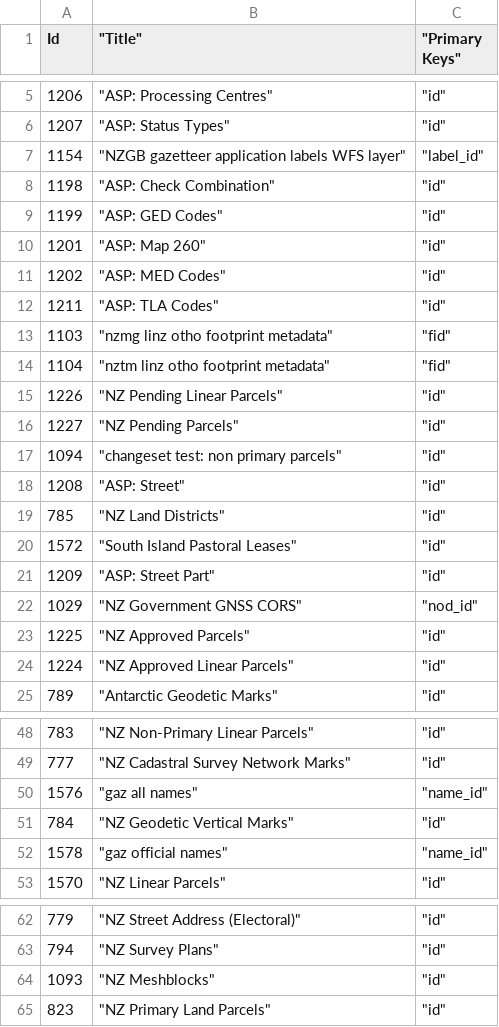
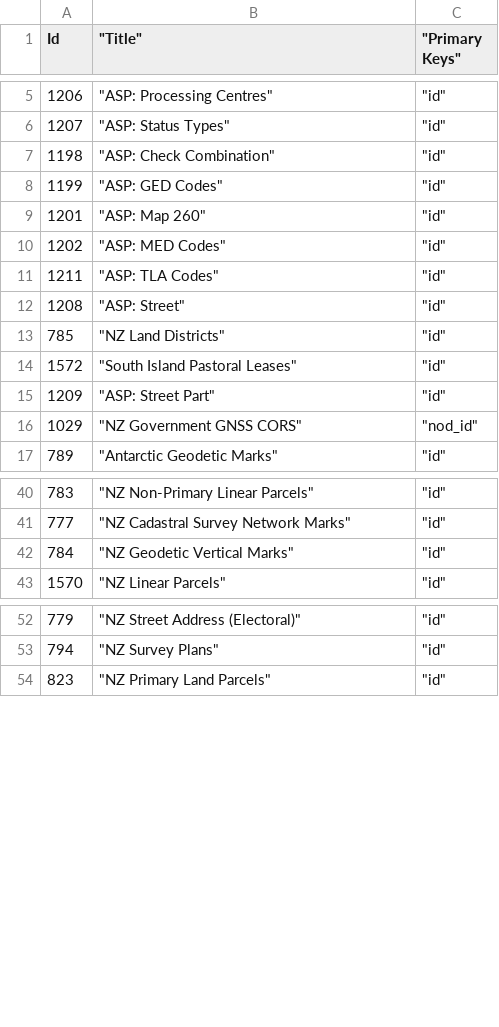
Before and after one commit to josephramsay/lds_replicate, a CSV file: LDSReplicate/conf/ldspk.csv, drawn as a sheet; only a part is shown, gaps mark what is left out; the diff names each change by its address in the sheet, - before the commit and + after, or states it on an @@ line.

Commit message:
pk changes

```diff
--- a/LDSReplicate/conf/ldspk.csv
+++ b/LDSReplicate/conf/ldspk.csv
-row 7: 1154 | "NZGB gazetteer application labels WFS layer" | "label_id"
-row 13: 1103 | "nzmg linz otho footprint metadata" | "fid"
-row 14: 1104 | "nztm linz otho footprint metadata" | "fid"
-row 15: 1226 | "NZ Pending Linear Parcels" | "id"
-row 16: 1227 | "NZ Pending Parcels" | "id"
-row 17: 1094 | "changeset test: non primary parcels" | "id"
-row 23: 1225 | "NZ Approved Parcels" | "id"
-row 24: 1224 | "NZ Approved Linear Parcels" | "id"
-row 50: 1576 | "gaz all names" | "name_id"
-row 52: 1578 | "gaz official names" | "name_id"
-row 64: 1093 | "NZ Meshblocks" | "id"
```
